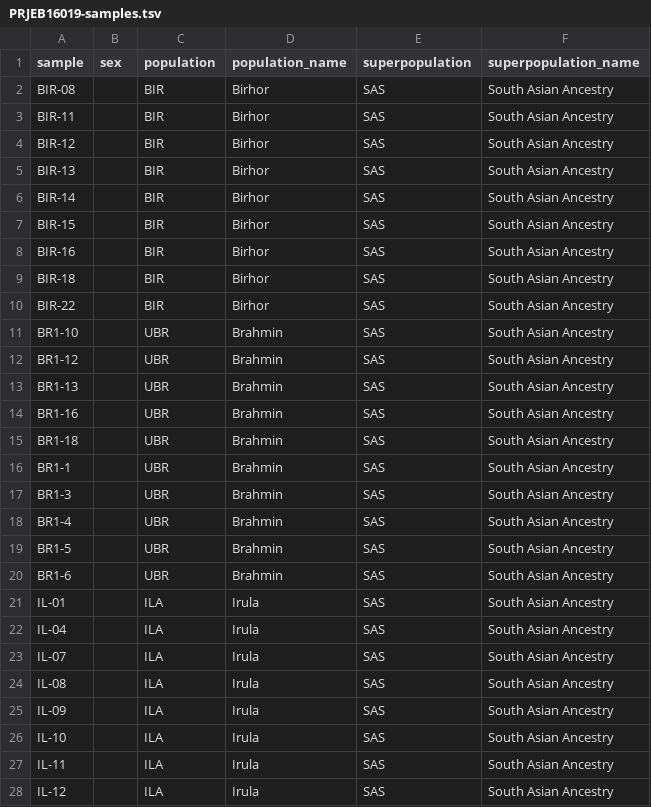
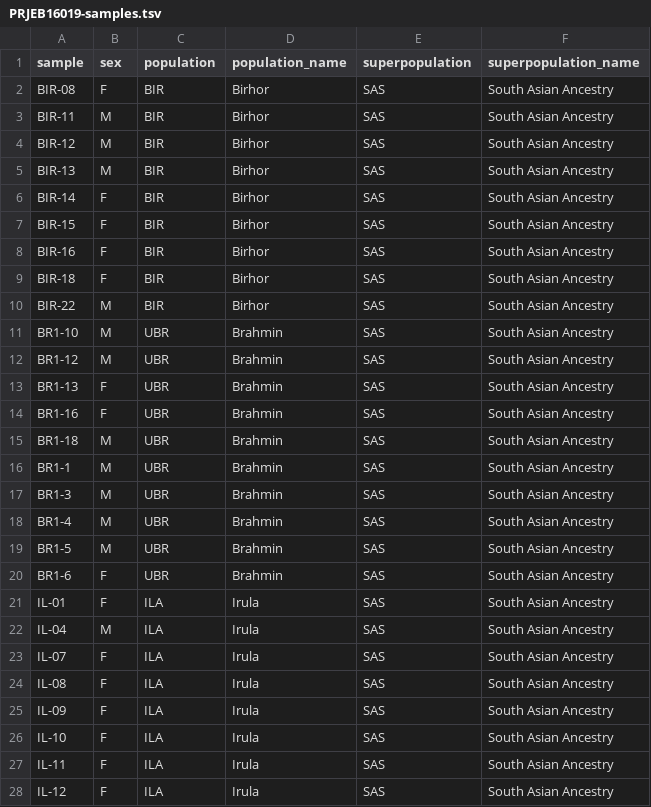
Before and after one commit to ekirving/refpanel, a TSV file: data/source/PRJEB16019/PRJEB16019-samples.tsv, drawn as a sheet; only a part is shown; the diff covers the shown part only.

Commit message:
added missing sex calls for Mondal et al. (2016)

```diff
--- a/data/source/PRJEB16019/PRJEB16019-samples.tsv
+++ b/data/source/PRJEB16019/PRJEB16019-samples.tsv
@@ -1,28 +1,28 @@
 sample	sex	population	population_name	superpopulation	superpopulation_name
-BIR-08		BIR	Birhor	SAS	South Asian Ancestry
-BIR-11		BIR	Birhor	SAS	South Asian Ancestry
-BIR-12		BIR	Birhor	SAS	South Asian Ancestry
-BIR-13		BIR	Birhor	SAS	South Asian Ancestry
-BIR-14		BIR	Birhor	SAS	South Asian Ancestry
-BIR-15		BIR	Birhor	SAS	South Asian Ancestry
-BIR-16		BIR	Birhor	SAS	South Asian Ancestry
-BIR-18		BIR	Birhor	SAS	South Asian Ancestry
-BIR-22		BIR	Birhor	SAS	South Asian Ancestry
-BR1-10		UBR	Brahmin	SAS	South Asian Ancestry
-BR1-12		UBR	Brahmin	SAS	South Asian Ancestry
-BR1-13		UBR	Brahmin	SAS	South Asian Ancestry
-BR1-16		UBR	Brahmin	SAS	South Asian Ancestry
-BR1-18		UBR	Brahmin	SAS	South Asian Ancestry
-BR1-1		UBR	Brahmin	SAS	South Asian Ancestry
-BR1-3		UBR	Brahmin	SAS	South Asian Ancestry
-BR1-4		UBR	Brahmin	SAS	South Asian Ancestry
-BR1-5		UBR	Brahmin	SAS	South Asian Ancestry
-BR1-6		UBR	Brahmin	SAS	South Asian Ancestry
-IL-01		ILA	Irula	SAS	South Asian Ancestry
-IL-04		ILA	Irula	SAS	South Asian Ancestry
-IL-07		ILA	Irula	SAS	South Asian Ancestry
-IL-08		ILA	Irula	SAS	South Asian Ancestry
-IL-09		ILA	Irula	SAS	South Asian Ancestry
-IL-10		ILA	Irula	SAS	South Asian Ancestry
-IL-11		ILA	Irula	SAS	South Asian Ancestry
-IL-12		ILA	Irula	SAS	South Asian Ancestry
+BIR-08	F	BIR	Birhor	SAS	South Asian Ancestry
+BIR-11	M	BIR	Birhor	SAS	South Asian Ancestry
+BIR-12	M	BIR	Birhor	SAS	South Asian Ancestry
+BIR-13	M	BIR	Birhor	SAS	South Asian Ancestry
+BIR-14	F	BIR	Birhor	SAS	South Asian Ancestry
+BIR-15	F	BIR	Birhor	SAS	South Asian Ancestry
+BIR-16	F	BIR	Birhor	SAS	South Asian Ancestry
+BIR-18	F	BIR	Birhor	SAS	South Asian Ancestry
+BIR-22	M	BIR	Birhor	SAS	South Asian Ancestry
+BR1-10	M	UBR	Brahmin	SAS	South Asian Ancestry
+BR1-12	M	UBR	Brahmin	SAS	South Asian Ancestry
+BR1-13	F	UBR	Brahmin	SAS	South Asian Ancestry
+BR1-16	F	UBR	Brahmin	SAS	South Asian Ancestry
+BR1-18	M	UBR	Brahmin	SAS	South Asian Ancestry
+BR1-1	M	UBR	Brahmin	SAS	South Asian Ancestry
+BR1-3	M	UBR	Brahmin	SAS	South Asian Ancestry
+BR1-4	M	UBR	Brahmin	SAS	South Asian Ancestry
+BR1-5	M	UBR	Brahmin	SAS	South Asian Ancestry
+BR1-6	F	UBR	Brahmin	SAS	South Asian Ancestry
+IL-01	F	ILA	Irula	SAS	South Asian Ancestry
+IL-04	M	ILA	Irula	SAS	South Asian Ancestry
+IL-07	F	ILA	Irula	SAS	South Asian Ancestry
+IL-08	F	ILA	Irula	SAS	South Asian Ancestry
+IL-09	F	ILA	Irula	SAS	South Asian Ancestry
+IL-10	F	ILA	Irula	SAS	South Asian Ancestry
+IL-11	F	ILA	Irula	SAS	South Asian Ancestry
+IL-12	F	ILA	Irula	SAS	South Asian Ancestry
```
Also changed, not shown: 33 edited cells elsewhere in this file.
